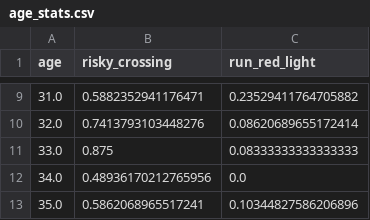
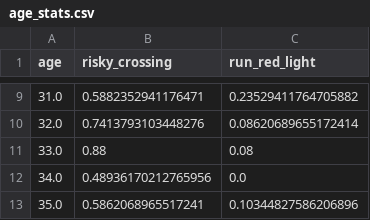
Before and after one commit to KimmichGUO/PedX-Insight, a CSV file: summary_data/age_stats.csv, drawn as a sheet; only a part is shown, gaps mark what is left out.

```diff
--- a/summary_data/age_stats.csv
+++ b/summary_data/age_stats.csv
@@ -10,3 +10,3 @@ age,risky_crossing,run_red_light
 32.0,0.7413793103448276,0.08620689655172414
-33.0,0.875,0.08333333333333333
+33.0,0.88,0.08
 34.0,0.48936170212765956,0.0
```
Also changed, not shown: summary_data/all_pedestrian_info.csv, summary_data/all_time_info.csv, 24 other files.
